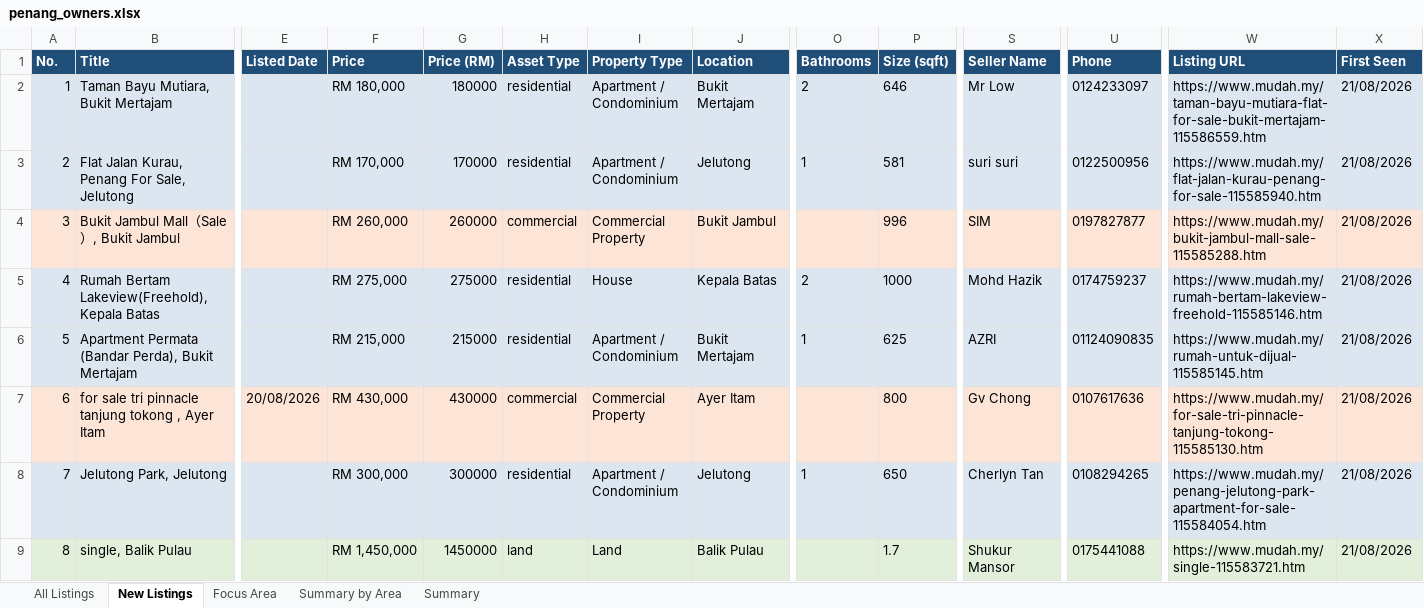
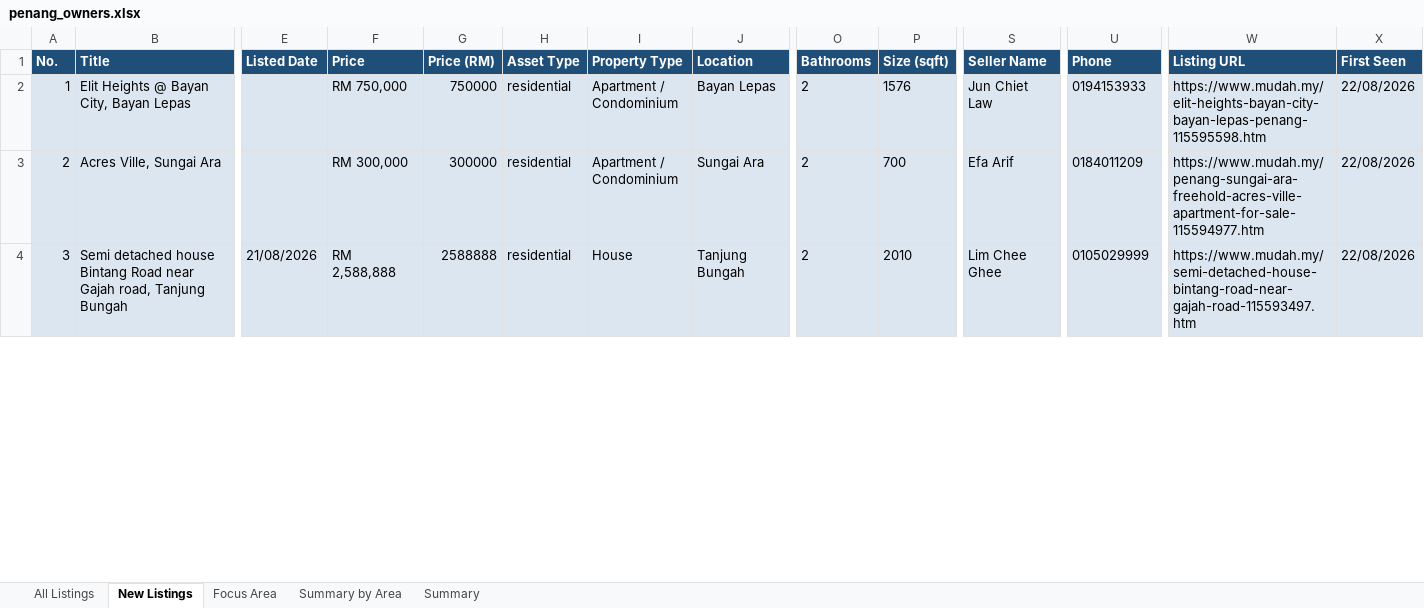
Before and after one commit to zac8632/zap8632, an Excel workbook: scripts/listings-pipeline/penang_owners.xlsx, sheet New Listings, drawn as a sheet; only a part is shown, gaps mark what is left out; values as stored, in another font and other column widths than the file's, no borders; conditional formats not drawn; removed rows and columns are numbered as before the commit, all else as after; rows hold the shown columns only; the diff covers the shown part only; the diff names each change by its address in the sheet, - before the commit and + after, or states it on an @@ line.

```diff
--- a/scripts/listings-pipeline/penang_owners.xlsx (sheet New Listings)
+++ b/scripts/listings-pipeline/penang_owners.xlsx (sheet New Listings)
-B2 (Title): Taman Bayu Mutiara, Bukit Mertajam
+B2 (Title): Elit Heights @ Bayan City, Bayan Lepas
-F2 (Price): RM 180,000
+F2 (Price): RM 750,000
-G2 (Price (RM)): 180000
+G2 (Price (RM)): 750000
-J2 (Location): Bukit Mertajam
+J2 (Location): Bayan Lepas
-P2 (Size (sqft)): 646
+P2 (Size (sqft)): 1576
-S2 (Seller Name): Mr Low
+S2 (Seller Name): Jun Chiet Law
-U2 (Phone): 0124233097
+U2 (Phone): 0194153933
-W2 (Listing URL): https://www.mudah.my/taman-bayu-mutiara-flat-for-sale-bukit-mertajam-115586559.htm
+W2 (Listing URL): https://www.mudah.my/elit-heights-bayan-city-bayan-lepas-penang-115595598.htm
-X2 (First Seen): 21/08/2026
+X2 (First Seen): 22/08/2026
-row 3: 2 | Flat Jalan Kurau, Penang For Sale, Jelutong |  | RM 170,000 | 170000 | residential | Apartment / Condominium | Jelutong | 1 | 581 | suri suri | 0122500956 | https://www.mudah.my/flat-jalan-kurau-penang-for-sale-115585940.htm | 21/08/2026
-row 4: 3 | Bukit Jambul Mall（Sale）, Bukit Jambul |  | RM 260,000 | 260000 | commercial | Commercial Property | Bukit Jambul |  | 996 | SIM | 0197827877 | https://www.mudah.my/bukit-jambul-mall-sale-115585288.htm | 21/08/2026
-row 5: 4 | Rumah Bertam Lakeview(Freehold), Kepala Batas |  | RM 275,000 | 275000 | residential | House | Kepala Batas | 2 | 1000 | Mohd Hazik | 0174759237 | https://www.mudah.my/rumah-bertam-lakeview-freehold-115585146.htm | 21/08/2026
-row 6: 5 | Apartment Permata (Bandar Perda), Bukit Mertajam |  | RM 215,000 | 215000 | residential | Apartment / Condominium | Bukit Mertajam | 1 | 625 | AZRI | 01124090835 | https://www.mudah.my/rumah-untuk-dijual-115585145.htm | 21/08/2026
-row 7: 6 | for sale tri pinnacle tanjung tokong , Ayer Itam | 20/08/2026 | RM 430,000 | 430000 | commercial | Commercial Property | Ayer Itam |  | 800 | Gv Chong | 0107617636 | https://www.mudah.my/for-sale-tri-pinnacle-tanjung-tokong-115585130.htm | 21/08/2026
@@ column A (No.) renumbered between rows 3 and 50 @@
-B3 (Title): Jelutong Park, Jelutong
+B3 (Title): Acres Ville, Sungai Ara
-J3 (Location): Jelutong
+J3 (Location): Sungai Ara
-O3 (Bathrooms): 1
+O3 (Bathrooms): 2
-P3 (Size (sqft)): 650
+P3 (Size (sqft)): 700
-S3 (Seller Name): Cherlyn Tan
+S3 (Seller Name): Efa Arif
-U3 (Phone): 0108294265
+U3 (Phone): 0184011209
-W3 (Listing URL): https://www.mudah.my/penang-jelutong-park-apartment-for-sale-115584054.htm
+W3 (Listing URL): https://www.mudah.my/penang-sungai-ara-freehold-acres-ville-apartment-for-sale-115594977.htm
-X3 (First Seen): 21/08/2026
+X3 (First Seen): 22/08/2026
-row 9: 8 | single, Balik Pulau |  | RM 1,450,000 | 1450000 | land | Land | Balik Pulau |  | 1.7 | Shukur Mansor | 0175441088 | https://www.mudah.my/single-115583721.htm | 21/08/2026
+row 4: 3 | Semi detached house Bintang Road near Gajah road, Tanjung Bungah | 21/08/2026 | RM 2,588,888 | 2588888 | residential | House | Tanjung Bungah | 2 | 2010 | Lim Chee Ghee | 0105029999 | https://www.mudah.my/semi-detached-house-bintang-road-near-gajah-road-115593497.htm | 22/08/2026
```
Also changed, not shown: 21 added rows, 20 removed rows and 216 edited cells elsewhere in this sheet, sheet Focus Area, sheet All Listings, sheet Summary by Area, sheet Summary, hidden cells, 1 other file.
